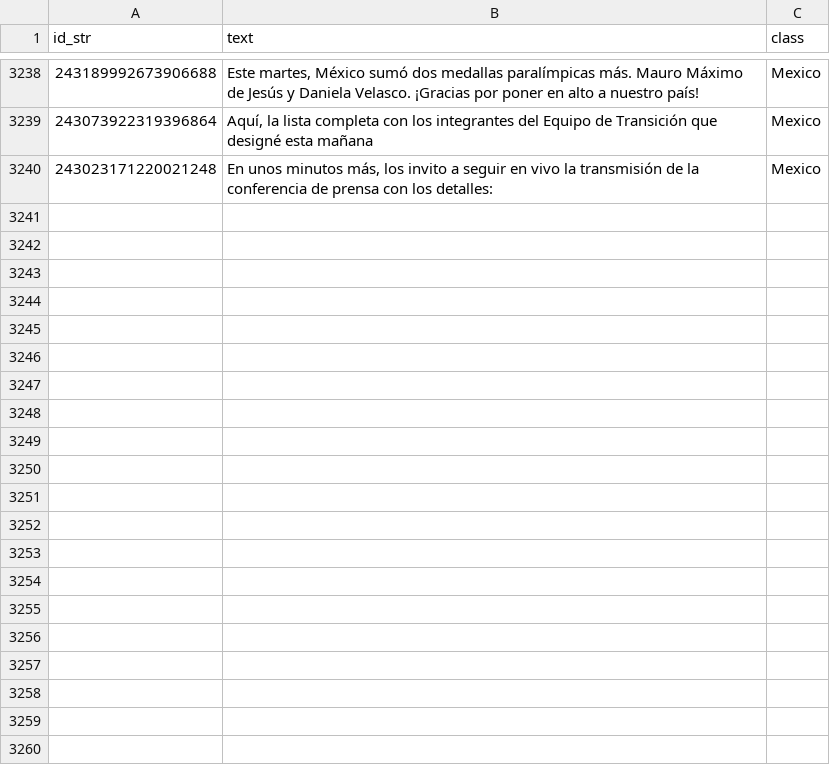
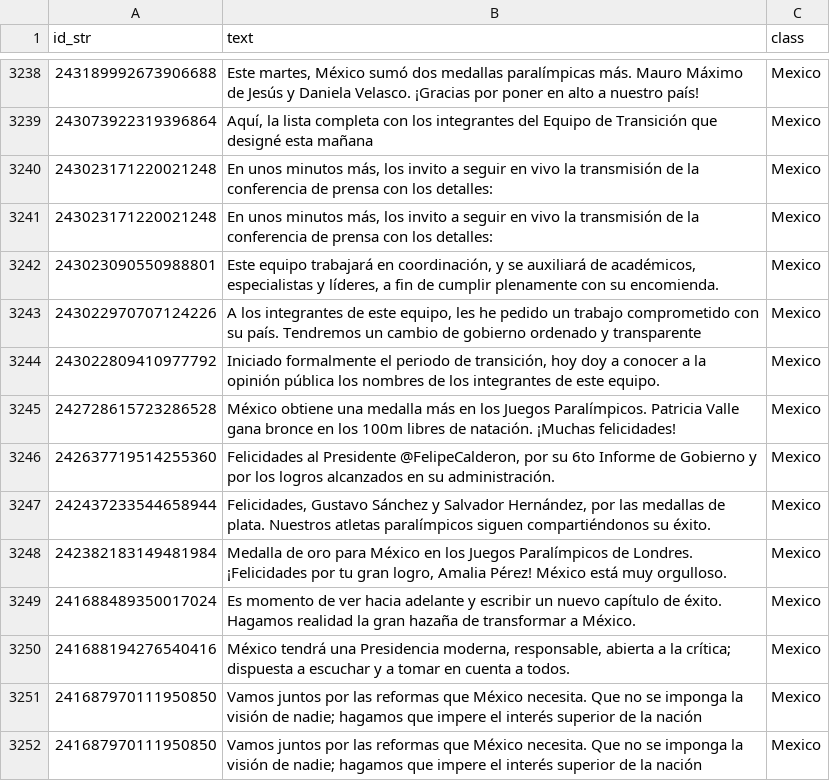
Before and after one commit to publu/dialecto, a CSV file: scraper/EPN_tweets.csv, drawn as a sheet; only a part is shown, gaps mark what is left out.

```diff
--- a/scraper/EPN_tweets.csv
+++ b/scraper/EPN_tweets.csv
@@ -3240 +3240,13 @@ id_str,text,class
 243023171220021248,"En unos minutos más, los invito a seguir en vivo la transmisión de la conferencia de prensa con los detalles: ",Mexico
+243023171220021248,"En unos minutos más, los invito a seguir en vivo la transmisión de la conferencia de prensa con los detalles: ",Mexico
+243023090550988801,"Este equipo trabajará en coordinación, y se auxiliará de académicos, especialistas y líderes, a fin de cumplir plenamente con su encomienda.",Mexico
+243022970707124226,"A los integrantes de este equipo, les he pedido un trabajo comprometido con su país. Tendremos un cambio de gobierno ordenado y transparente",Mexico
+243022809410977792,"Iniciado formalmente el periodo de transición, hoy doy a conocer a la opinión pública los nombres de los integrantes de este equipo.",Mexico
+242728615723286528,México obtiene una medalla más en los Juegos Paralímpicos. Patricia Valle gana bronce en los 100m libres de natación. ¡Muchas felicidades!,Mexico
+242637719514255360,"Felicidades al Presidente @FelipeCalderon, por su 6to Informe de Gobierno y por los logros alcanzados en su administración.",Mexico
+242437233544658944,"Felicidades, Gustavo Sánchez y Salvador Hernández, por las medallas de plata. Nuestros atletas paralímpicos siguen compartiéndonos su éxito.",Mexico
+242382183149481984,"Medalla de oro para México en los Juegos Paralímpicos de Londres. ¡Felicidades por tu gran logro, Amalia Pérez! México está muy orgulloso.",Mexico
+241688489350017024,Es momento de ver hacia adelante y escribir un nuevo capítulo de éxito. Hagamos realidad la gran hazaña de transformar a México.,Mexico
+241688194276540416,"México tendrá una Presidencia moderna, responsable, abierta a la crítica; dispuesta a escuchar y a tomar en cuenta a todos.",Mexico
+241687970111950850,Vamos juntos por las reformas que México necesita. Que no se imponga la visión de nadie; hagamos que impere el interés superior de la nación,Mexico
+241687970111950850,Vamos juntos por las reformas que México necesita. Que no se imponga la visión de nadie; hagamos que impere el interés superior de la nación,Mexico
```
Also changed, not shown: scraper/clarincom_tweets.csv, scraper/despiertamerica_tweets.csv, 19 other files.
